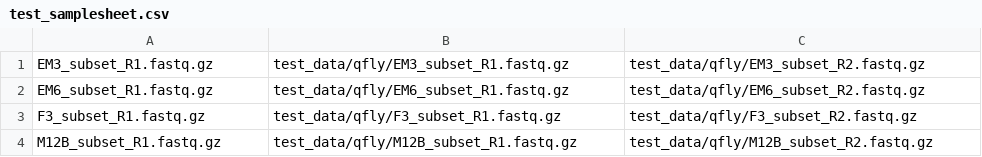
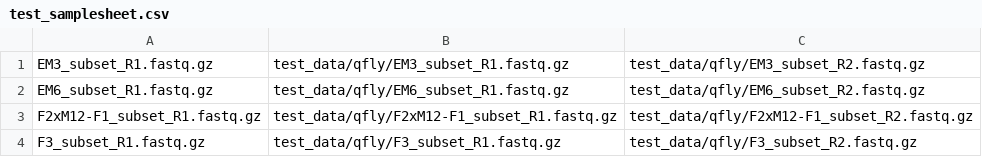
Before and after one commit to AVR-biosecurity-bioinformatics/skimseq, a CSV file: test_data/qfly/test_samplesheet.csv, drawn as a sheet; removed rows and columns are numbered as before the commit, all else as after; the diff names each change by its address in the sheet, - before the commit and + after, or states it on an @@ line.

Commit message:
Fixed read pairing in qfly test dataset related to #43

```diff
--- a/test_data/qfly/test_samplesheet.csv
+++ b/test_data/qfly/test_samplesheet.csv
+row 3: F2xM12-F1_subset_R1.fastq.gz | test_data/qfly/F2xM12-F1_subset_R1.fastq.gz | test_data/qfly/F2xM12-F1_subset_R2.fastq.gz
-row 4: M12B_subset_R1.fastq.gz | test_data/qfly/M12B_subset_R1.fastq.gz | test_data/qfly/M12B_subset_R2.fastq.gz
```
Also changed, not shown: 10 other files.
